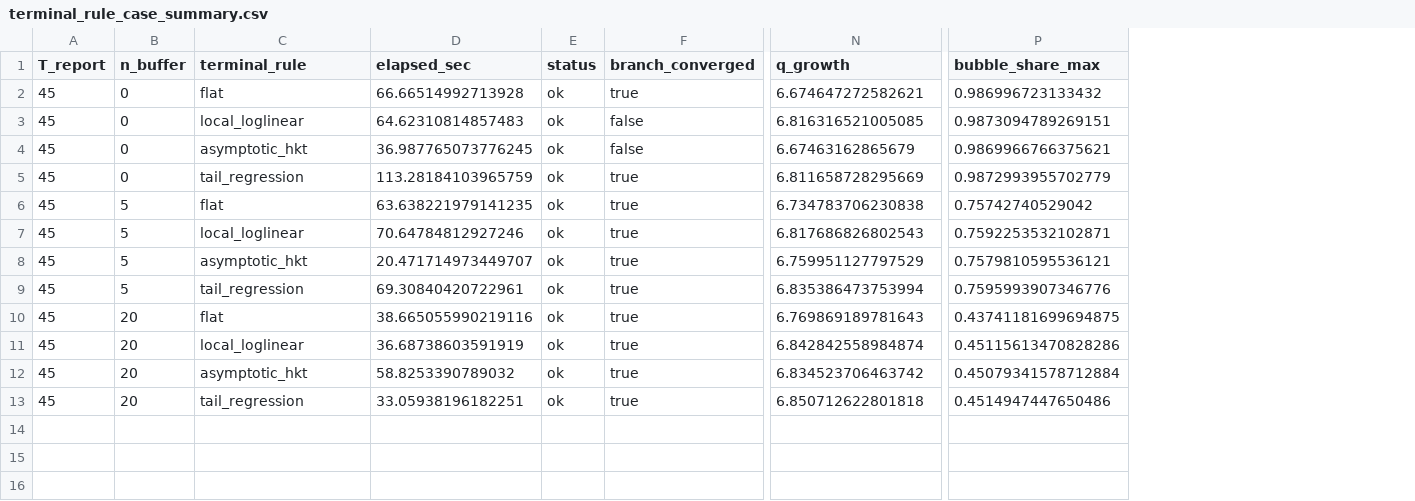
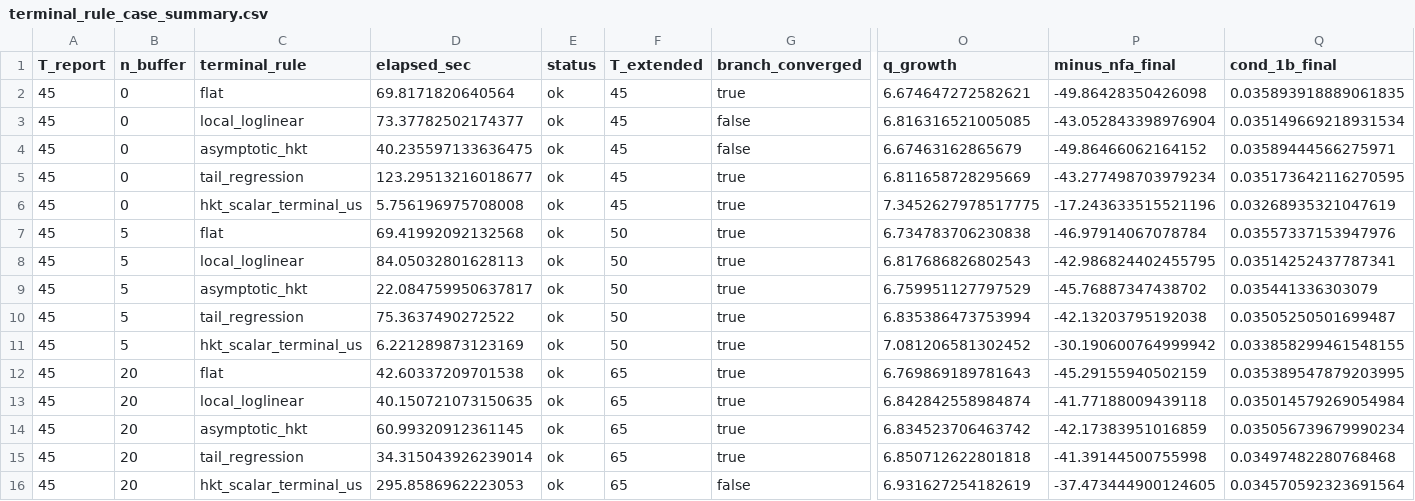
Before and after one commit to Cheng-Jipeng/Open_HKT, a CSV file: Two_country_production/outputs_v43/approximation_error_in_tails/terminal_rule_case_summary.csv, drawn as a sheet; only a part is shown, gaps mark what is left out; removed rows and columns are numbered as before the commit, all else as after; rows hold the shown columns only; the diff names each change by its address in the sheet, - before the commit and + after, or states it on an @@ line.

```diff
--- a/Two_country_production/outputs_v43/approximation_error_in_tails/terminal_rule_case_summary.csv
+++ b/Two_country_production/outputs_v43/approximation_error_in_tails/terminal_rule_case_summary.csv
+column F (T_extended), rows 2-5: all 45; rows 7-10: all 50; rows 12-15: all 65
+column P (minus_nfa_final), rows 2-5: -49.86428350426098 | -43.052843398976904 | -49.86466062164152 | -43.277498703979234; rows 7-10: -46.97914067078784 | -42.986824402455795 | -45.76887347438702 | -42.13203795192038; rows 12-15: -45.29155940502159 | -41.77188009439118 | -42.17383951016859 | -41.39144500755998
+column Q (cond_1b_final), rows 2-5: 0.035893918889061835 | 0.035149669218931534 | 0.03589444566275971 | 0.035173642116270595; rows 7-10: 0.03557337153947976 | 0.03514252437787341 | 0.035441336303079 | 0.03505250501699487; rows 12-15: 0.035389547879203995 | 0.035014579269054984 | 0.035056739679990234 | 0.03497482280768468
-column P (bubble_share_max), rows 2-13: 0.986996723133432 | 0.9873094789269151 | 0.9869966766375621 | 0.9872993955702779 | 0.75742740529042 | 0.7592253532102871 | 0.7579810595536121 | 0.7595993907346776 | 0.43741181699694875 | 0.45115613470828286 | 0.45079341578712884 | 0.4514947447650486
-D2 (elapsed_sec): 66.66514992713928
+D2 (elapsed_sec): 69.8171820640564
-D3 (elapsed_sec): 64.62310814857483
+D3 (elapsed_sec): 73.37782502174377
-D4 (elapsed_sec): 36.987765073776245
+D4 (elapsed_sec): 40.235597133636475
-D5 (elapsed_sec): 113.28184103965759
+D5 (elapsed_sec): 123.29513216018677
+row 6: 45 | 0 | hkt_scalar_terminal_us | 5.756196975708008 | ok | 45 | true | 7.3452627978517775 | -17.243633515521196 | 0.03268935321047619
-D7 (elapsed_sec): 63.638221979141235
+D7 (elapsed_sec): 69.41992092132568
-D8 (elapsed_sec): 70.64784812927246
+D8 (elapsed_sec): 84.05032801628113
-D9 (elapsed_sec): 20.471714973449707
+D9 (elapsed_sec): 22.084759950637817
-D10 (elapsed_sec): 69.30840420722961
+D10 (elapsed_sec): 75.3637490272522
+row 11: 45 | 5 | hkt_scalar_terminal_us | 6.221289873123169 | ok | 50 | true | 7.081206581302452 | -30.190600764999942 | 0.033858299461548155
-D12 (elapsed_sec): 38.665055990219116
+D12 (elapsed_sec): 42.60337209701538
-D13 (elapsed_sec): 36.68738603591919
+D13 (elapsed_sec): 40.150721073150635
-D14 (elapsed_sec): 58.8253390789032
+D14 (elapsed_sec): 60.99320912361145
-D15 (elapsed_sec): 33.05938196182251
+D15 (elapsed_sec): 34.315043926239014
+row 16: 45 | 20 | hkt_scalar_terminal_us | 295.8586962223053 | ok | 65 | false | 6.931627254182619 | -37.473444900124605 | 0.034570592323691564
```
Also changed, not shown: Two_country_production/outputs_v43/approximation_error_in_tails/horizon_buffer_case_summary.csv, Two_country_production/outputs_v43/approximation_error_in_tails/horizon_buffer_invariance.csv, 32 other files.
